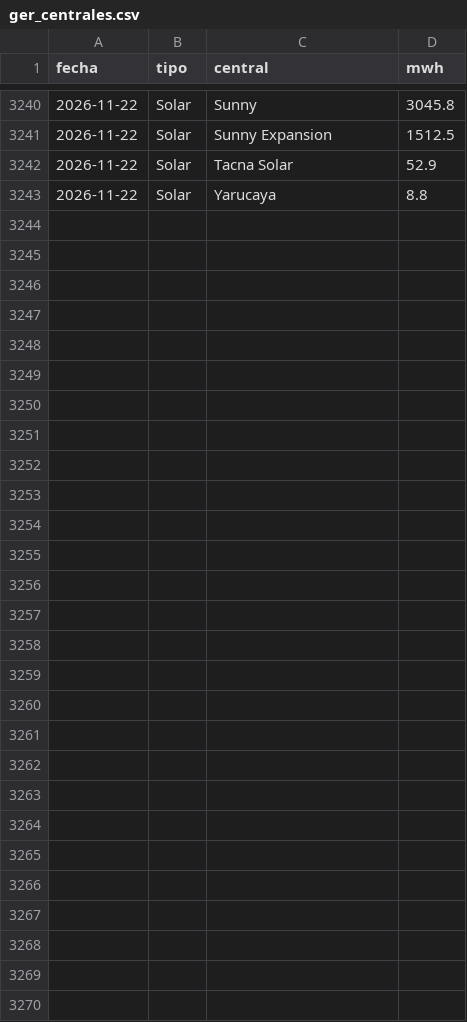
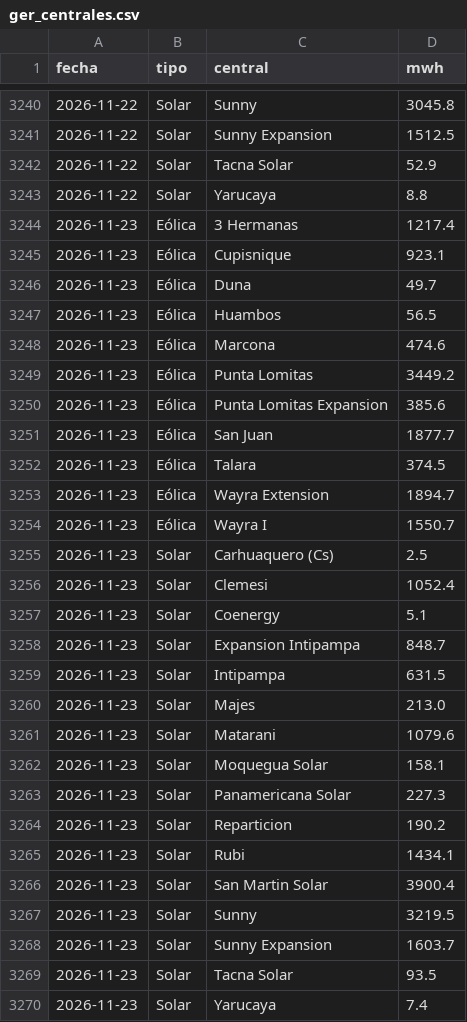
Before and after one commit to giordano1805-lab/Cmg-Rosa, a CSV file: data/ger_centrales.csv, drawn as a sheet; only a part is shown, gaps mark what is left out.

```diff
--- a/data/ger_centrales.csv
+++ b/data/ger_centrales.csv
@@ -3243 +3243,28 @@ fecha,tipo,central,mwh
 2026-11-22,Solar,Yarucaya,8.8
+2026-11-23,Eólica,3 Hermanas,1217.4
+2026-11-23,Eólica,Cupisnique,923.1
+2026-11-23,Eólica,Duna,49.7
+2026-11-23,Eólica,Huambos,56.5
+2026-11-23,Eólica,Marcona,474.6
+2026-11-23,Eólica,Punta Lomitas,3449.2
+2026-11-23,Eólica,Punta Lomitas Expansion,385.6
+2026-11-23,Eólica,San Juan,1877.7
+2026-11-23,Eólica,Talara,374.5
+2026-11-23,Eólica,Wayra Extension,1894.7
+2026-11-23,Eólica,Wayra I,1550.7
+2026-11-23,Solar,Carhuaquero (Cs),2.5
+2026-11-23,Solar,Clemesi,1052.4
+2026-11-23,Solar,Coenergy,5.1
+2026-11-23,Solar,Expansion Intipampa,848.7
+2026-11-23,Solar,Intipampa,631.5
+2026-11-23,Solar,Majes,213.0
+2026-11-23,Solar,Matarani,1079.6
+2026-11-23,Solar,Moquegua Solar,158.1
+2026-11-23,Solar,Panamericana Solar,227.3
+2026-11-23,Solar,Reparticion,190.2
+2026-11-23,Solar,Rubi,1434.1
+2026-11-23,Solar,San Martin Solar,3900.4
+2026-11-23,Solar,Sunny,3219.5
+2026-11-23,Solar,Sunny Expansion,1603.7
+2026-11-23,Solar,Tacna Solar,93.5
+2026-11-23,Solar,Yarucaya,7.4
```
Also changed, not shown: data/explora6/FLUJOS.csv, data/explora8/DEMANDA_UL.csv, 16 other files.
